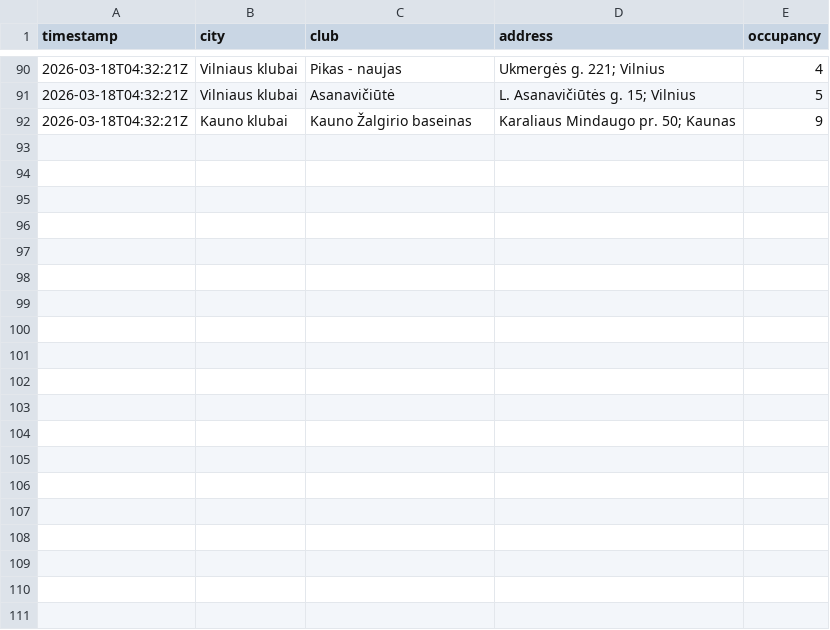
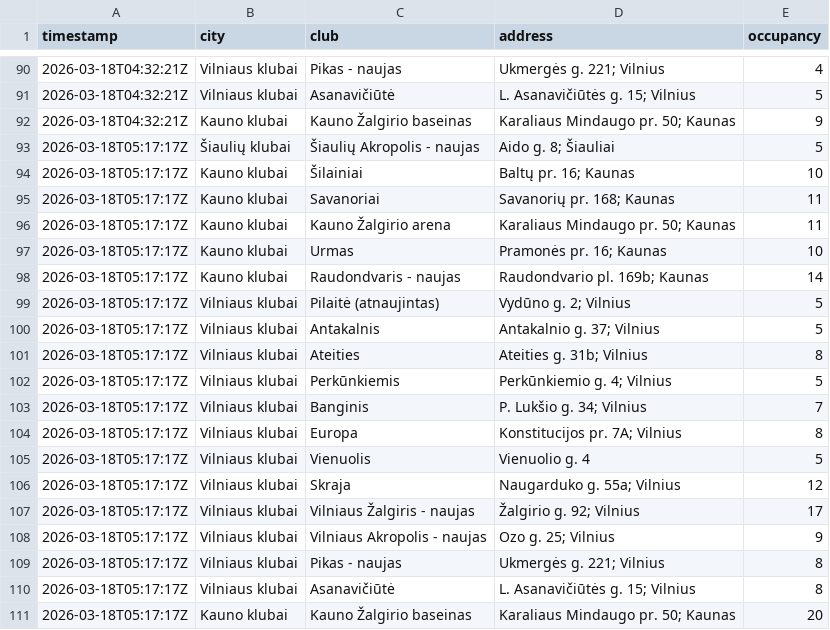
Before and after one commit to Nikamura/gym-tracker, a CSV file: data/2026-03-18.csv, drawn as a sheet; only a part is shown, gaps mark what is left out.

```diff
--- a/data/2026-03-18.csv
+++ b/data/2026-03-18.csv
@@ -92 +92,20 @@ timestamp,city,club,address,occupancy
 2026-03-18T04:32:21Z,Kauno klubai,Kauno Žalgirio baseinas,Karaliaus Mindaugo pr. 50; Kaunas,9
+2026-03-18T05:17:17Z,Šiaulių klubai,Šiaulių Akropolis - naujas,Aido g. 8; Šiauliai,5
+2026-03-18T05:17:17Z,Kauno klubai,Šilainiai,Baltų pr. 16; Kaunas,10
+2026-03-18T05:17:17Z,Kauno klubai,Savanoriai,Savanorių pr. 168; Kaunas,11
+2026-03-18T05:17:17Z,Kauno klubai,Kauno Žalgirio arena,Karaliaus Mindaugo pr. 50; Kaunas,11
+2026-03-18T05:17:17Z,Kauno klubai,Urmas,Pramonės pr. 16; Kaunas,10
+2026-03-18T05:17:17Z,Kauno klubai,Raudondvaris - naujas,Raudondvario pl. 169b; Kaunas,14
+2026-03-18T05:17:17Z,Vilniaus klubai,Pilaitė (atnaujintas),Vydūno g. 2; Vilnius,5
+2026-03-18T05:17:17Z,Vilniaus klubai,Antakalnis,Antakalnio g. 37; Vilnius,5
+2026-03-18T05:17:17Z,Vilniaus klubai,Ateities,Ateities g. 31b; Vilnius,8
+2026-03-18T05:17:17Z,Vilniaus klubai,Perkūnkiemis,Perkūnkiemio g. 4; Vilnius,5
+2026-03-18T05:17:17Z,Vilniaus klubai,Banginis,P. Lukšio g. 34; Vilnius,7
+2026-03-18T05:17:17Z,Vilniaus klubai,Europa,Konstitucijos pr. 7A; Vilnius,8
+2026-03-18T05:17:17Z,Vilniaus klubai,Vienuolis,Vienuolio g. 4,5
+2026-03-18T05:17:17Z,Vilniaus klubai,Skraja,Naugarduko g. 55a; Vilnius,12
+2026-03-18T05:17:17Z,Vilniaus klubai,Vilniaus Žalgiris - naujas,Žalgirio g. 92; Vilnius,17
+2026-03-18T05:17:17Z,Vilniaus klubai,Vilniaus Akropolis - naujas,Ozo g. 25; Vilnius,9
+2026-03-18T05:17:17Z,Vilniaus klubai,Pikas - naujas,Ukmergės g. 221; Vilnius,8
+2026-03-18T05:17:17Z,Vilniaus klubai,Asanavičiūtė,L. Asanavičiūtės g. 15; Vilnius,8
+2026-03-18T05:17:17Z,Kauno klubai,Kauno Žalgirio baseinas,Karaliaus Mindaugo pr. 50; Kaunas,20
```
